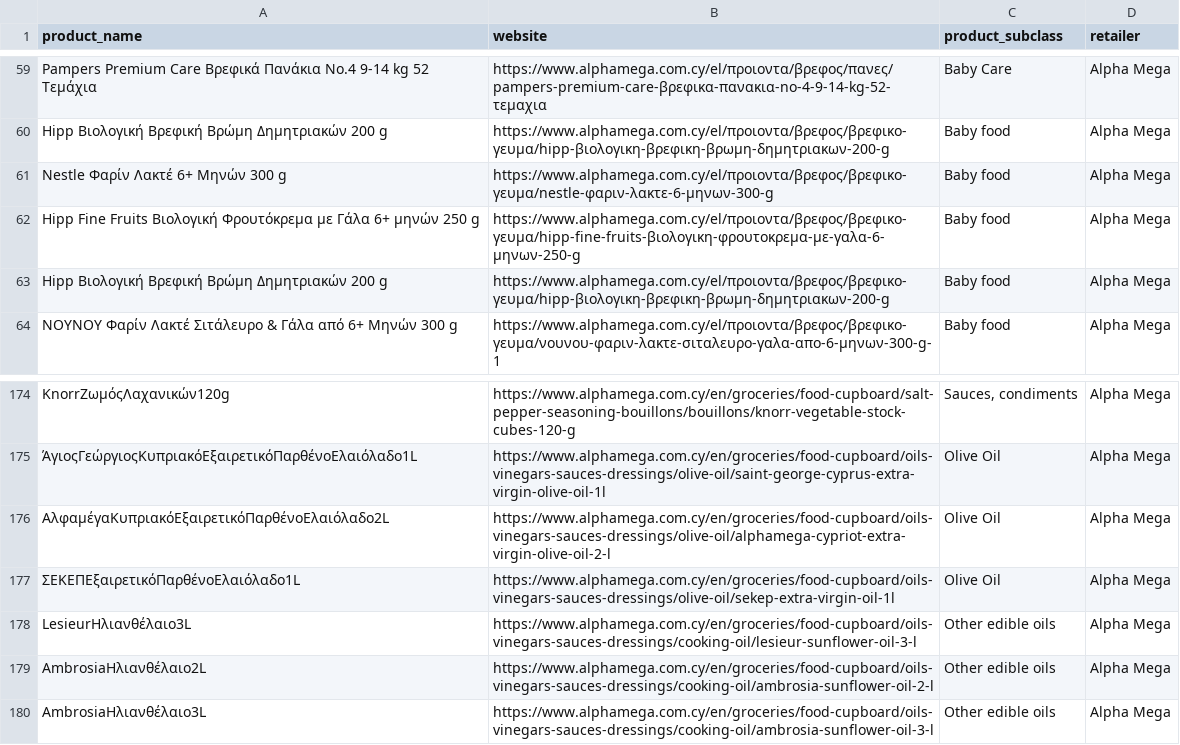
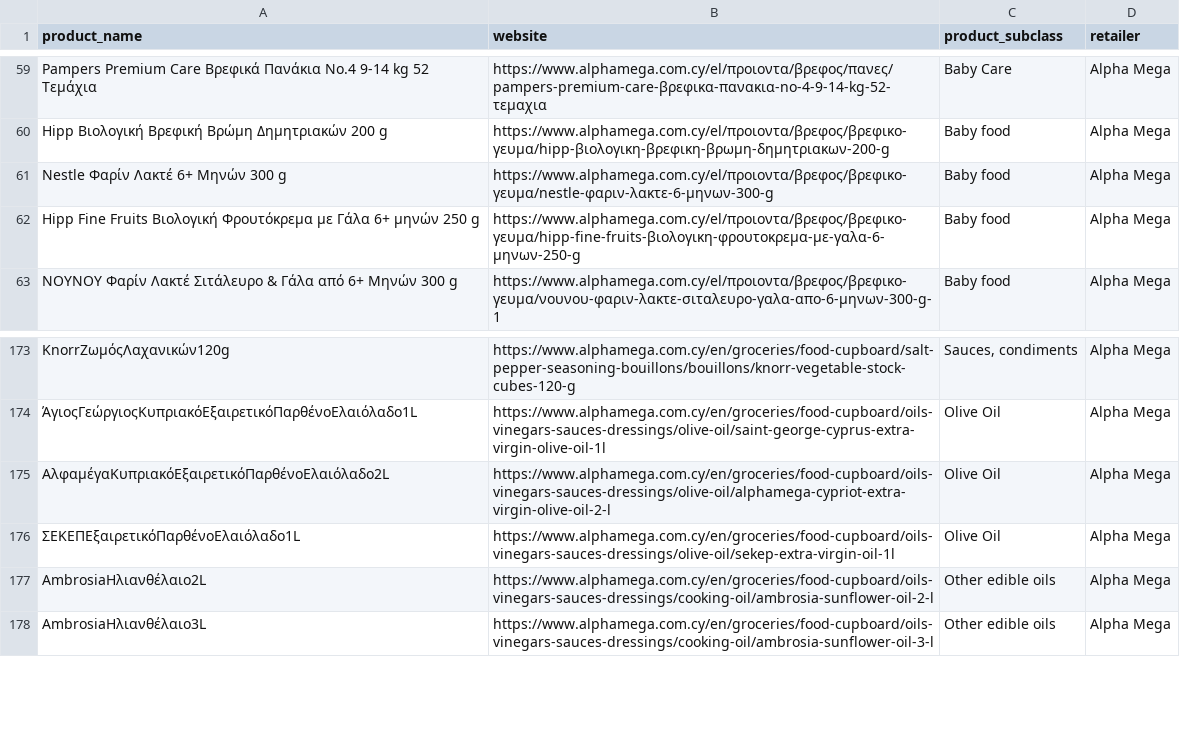
Before and after one commit to maria-papz/BillionPricesCyprusScrape, a CSV file: AlphaMega.csv, drawn as a sheet; only a part is shown, gaps mark what is left out; the diff names each change by its address in the sheet, - before the commit and + after, or states it on an @@ line.

```diff
--- a/AlphaMega.csv
+++ b/AlphaMega.csv
-row 63: Hipp Βιολογική Βρεφική Βρώμη Δημητριακών 200 g | https://www.alphamega.com.cy/el/προιοντα/βρεφος/βρεφικο-γευμα/hipp-βιολογικη-βρεφικη-βρωμη-δημητριακων-200-g | Baby food | Alpha Mega
-row 178: LesieurΗλιανθέλαιο3L | https://www.alphamega.com.cy/en/groceries/food-cupboard/oils-vinegars-sauces-dressings/cooking-oil/lesieur-sunflower-oil-3-l | Other edible oils | Alpha Mega
```
Also changed, not shown: SupermarketCy.csv, 2 other files.
